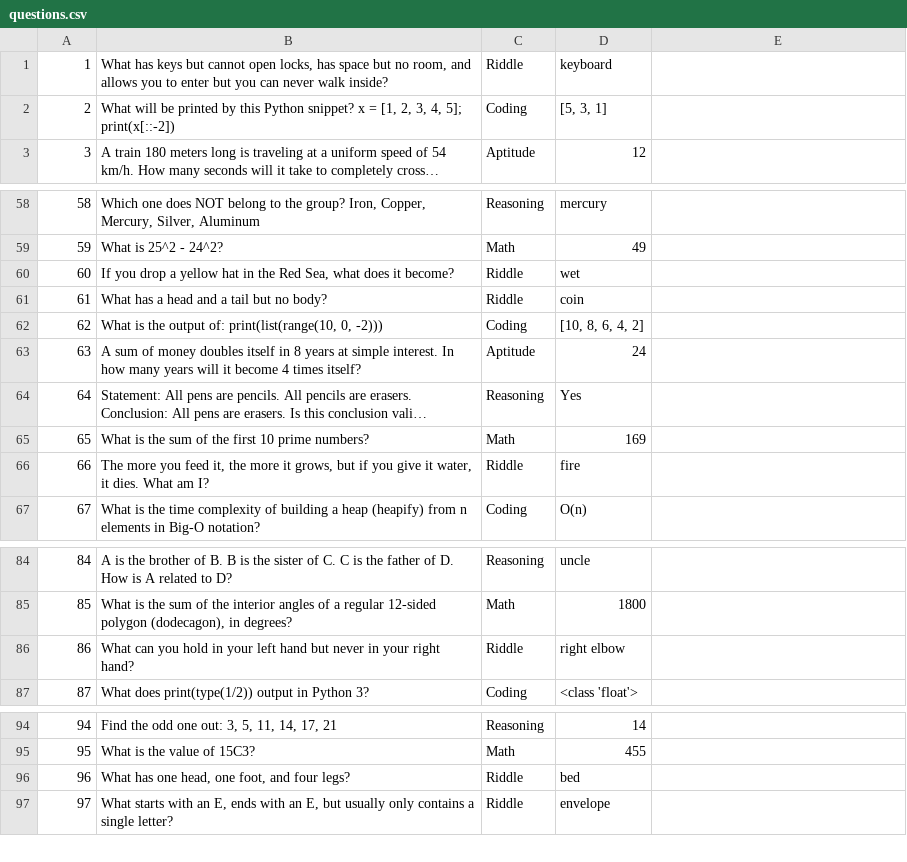
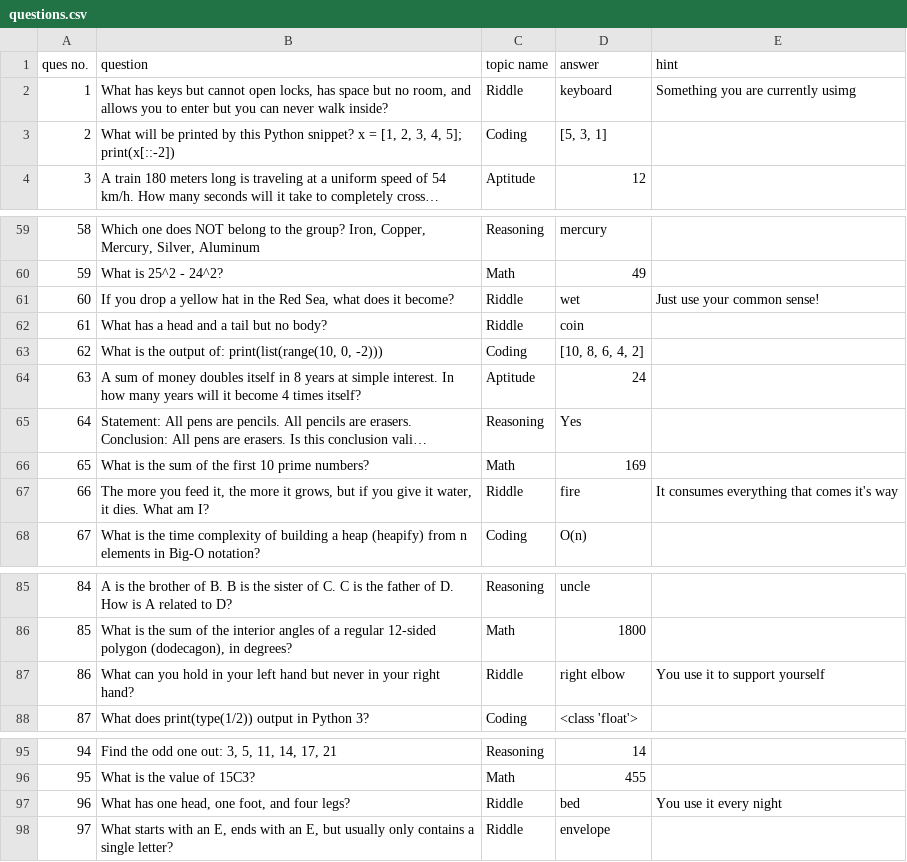
Before and after one commit to brunda615/BRAIN_BREAKER, a CSV file: questions.csv, drawn as a sheet; only a part is shown, gaps mark what is left out; long unchanged cells end in …; the diff covers the shown part only.

Commit message:
Adding hint to the data

```diff
--- a/questions.csv
+++ b/questions.csv
@@ -1,2 +1,3 @@
-1,"What has keys but cannot open locks, has space but no room, and allows you to enter but you can never walk inside?",Riddle,keyboard
+ques no.,question,topic name,answer,hint
+1,"What has keys but cannot open locks, has space but no room, and allows you to enter but you can never walk inside?",Riddle,keyboard,Something you are currently usimg
 2,"What will be printed by this Python snippet? x = [1, 2, 3, 4, 5]; print(x[::-2])",Coding,"[5, 3, 1]"
@@ -59,3 +60,3 @@
 59,"What is 25^2 - 24^2?",Math,49
-60,"If you drop a yellow hat in the Red Sea, what does it become?",Riddle,wet
+60,"If you drop a yellow hat in the Red Sea, what does it become?",Riddle,wet,Just use your common sense!
 61,"What has a head and a tail but no body?",Riddle,coin
@@ -65,3 +66,3 @@
 65,"What is the sum of the first 10 prime numbers?",Math,169
-66,"The more you feed it, the more it grows, but if you give it water, it dies. What am I?",Riddle,fire
+66,"The more you feed it, the more it grows, but if you give it water, it dies. What am I?",Riddle,fire,It consumes everything that comes it's way
 67,"What is the time complexity of building a heap (heapify) from n elements in Big-O notation?",Coding,O(n)
@@ -85,3 +86,3 @@
 85,"What is the sum of the interior angles of a regular 12-sided polygon (dodecagon), in degrees?",Math,1800
-86,"What can you hold in your left hand but never in your right hand?",Riddle,right elbow
+86,"What can you hold in your left hand but never in your right hand?",Riddle,right elbow,You use it to support yourself
 87,"What does print(type(1/2)) output in Python 3?",Coding,<class 'float'>
@@ -95,3 +96,3 @@
 95,"What is the value of 15C3?",Math,455
-96,"What has one head, one foot, and four legs?",Riddle,bed
+96,"What has one head, one foot, and four legs?",Riddle,bed,You use it every night
 97,"What starts with an E, ends with an E, but usually only contains a single letter?",Riddle,envelope
```
Also changed, not shown: 8 edited cells elsewhere in this file.
